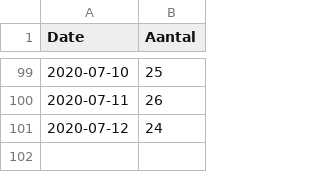
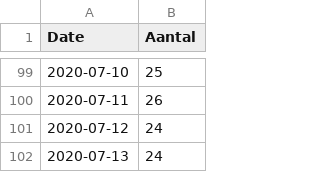
Before and after one commit to RVoor/CoronaWatchNL, a CSV file: data/lcps_ic.csv, drawn as a sheet; only a part is shown, gaps mark what is left out; the diff names each change by its address in the sheet, - before the commit and + after, or states it on an @@ line.

```diff
--- a/data/lcps_ic.csv
+++ b/data/lcps_ic.csv
+row 102: 2020-07-13 | 24
```
Also changed, not shown: data-ic/data-lcps/LCPS_IC_latest.csv, data/lcps_ic_country.csv.
